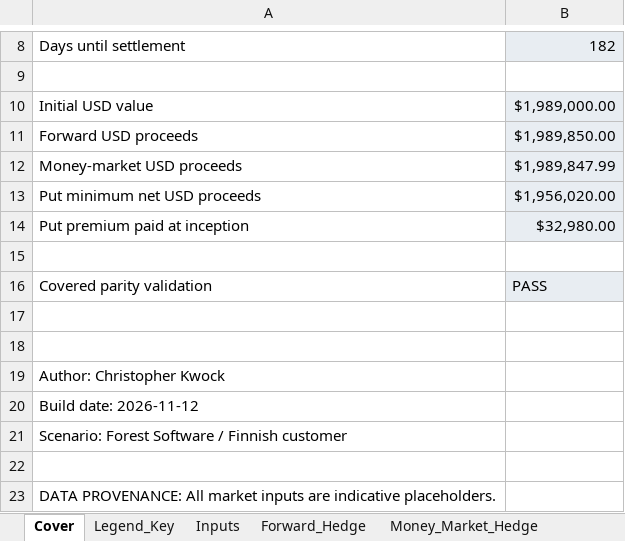
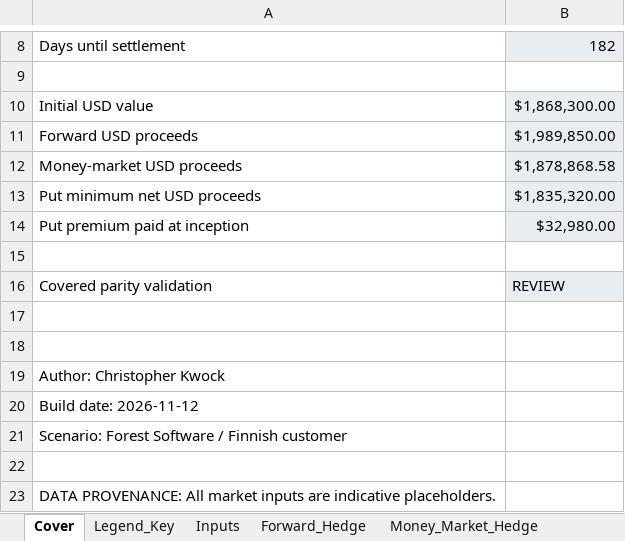
Before and after one commit to chris-kwock/christopher-kwock, an Excel workbook: capabilities/fx-hedging/model.xlsx, sheet Cover, drawn as a sheet; only a part is shown, gaps mark what is left out; values as stored, in another font and other column widths than the file's, no borders; the diff names each change by its address in the sheet, - before the commit and + after, or states it on an @@ line.

```diff
--- a/capabilities/fx-hedging/model.xlsx (sheet Cover)
+++ b/capabilities/fx-hedging/model.xlsx (sheet Cover)
-B10: $1,989,000.00
+B10: $1,868,300.00
-B12: $1,989,847.99
+B12: $1,878,868.58
-B13: $1,956,020.00
+B13: $1,835,320.00
-B16: PASS
+B16: REVIEW
```
Also changed, not shown: sheet Sensitivity, sheet Inputs, sheet Parity_Check, sheet Option_Hedge, sheet Money_Market_Hedge, sheet Forward_Hedge, other sheet tabs, charts or pictures.
